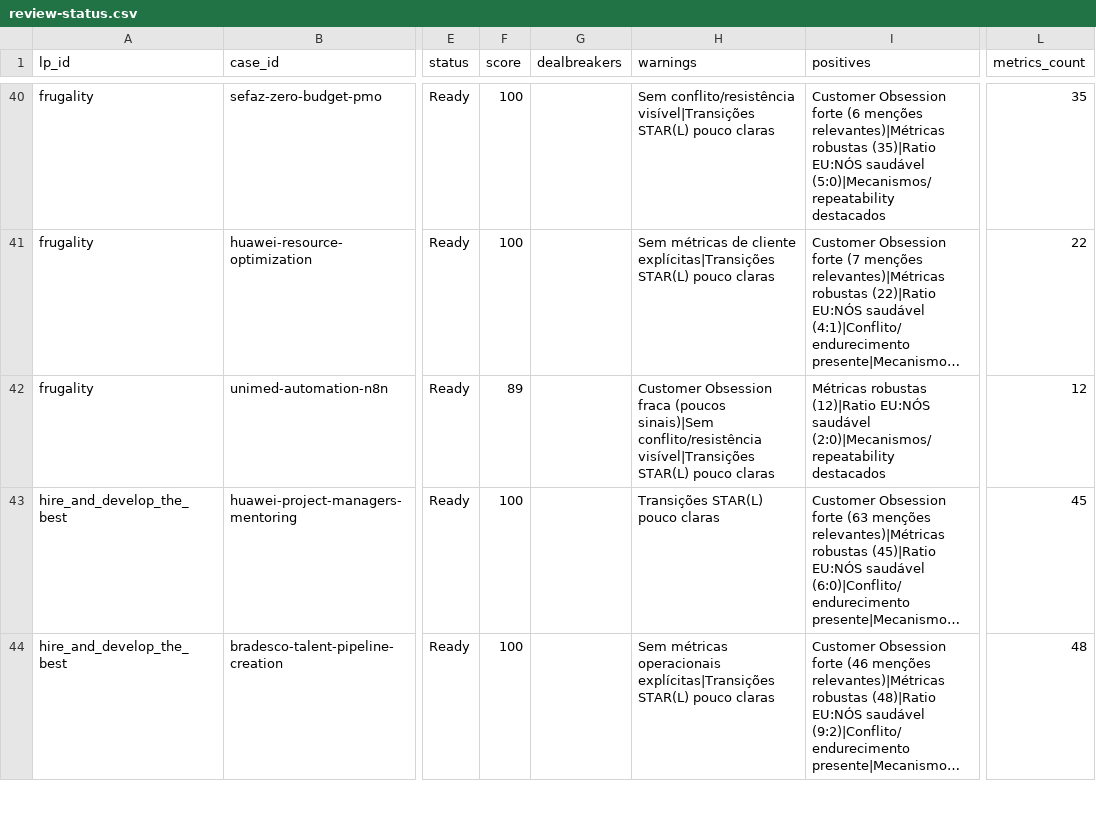
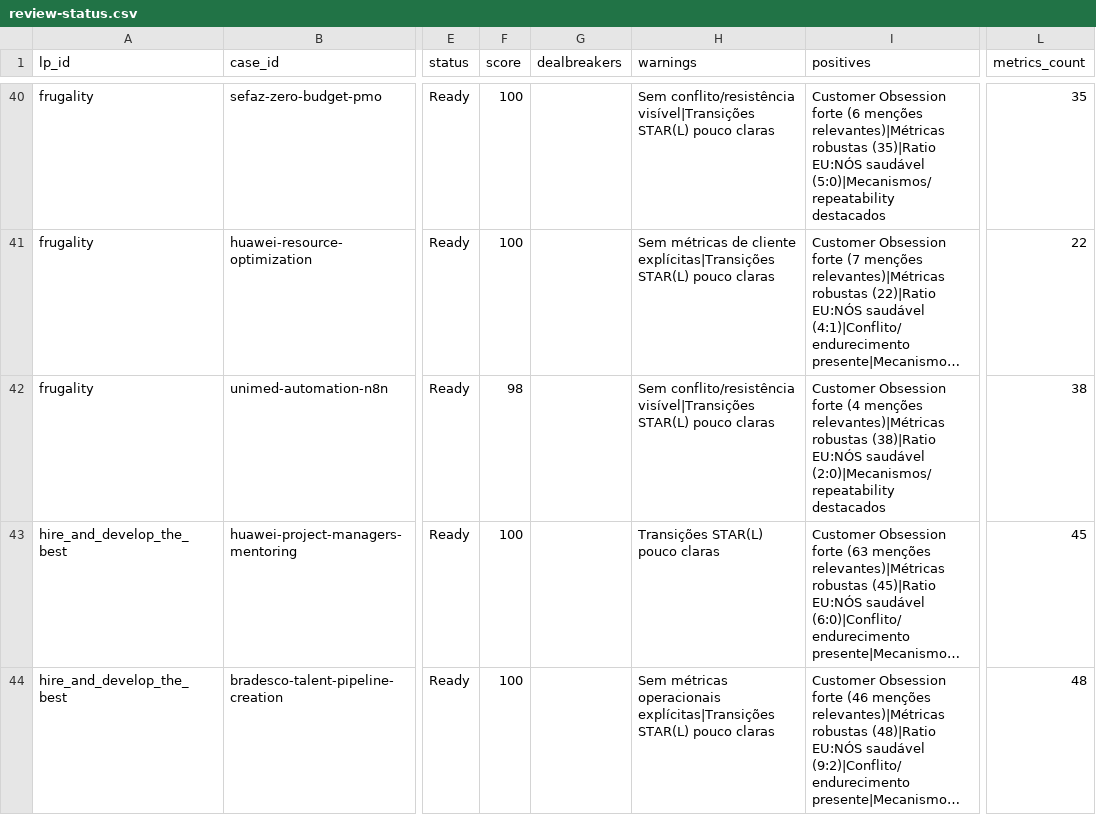
Before and after one commit to hubdogestor/amazon-lp-prep, a CSV file: case-validation/analyzer3/reports/review-status.csv, drawn as a sheet; only a part is shown, gaps mark what is left out; long unchanged cells end in …; the diff names each change by its address in the sheet, - before the commit and + after, or states it on an @@ line.

```diff
--- a/case-validation/analyzer3/reports/review-status.csv
+++ b/case-validation/analyzer3/reports/review-status.csv
-F42 (score): 89
+F42 (score): 98
-H42 (warnings): Customer Obsession fraca (poucos sinais)|Sem conflito/resistência visível|Transições…
+H42 (warnings): Sem conflito/resistência visível|Transições…
-I42 (positives): Métricas robustas (12)|Ratio EU:NÓS saudável…
+I42 (positives): Customer Obsession forte (4 menções relevantes)|Métricas robustas (38)|Ratio EU:NÓS saudável…
-L42 (metrics_count): 12
+L42 (metrics_count): 38
```
Also changed, not shown: 6 other files.
